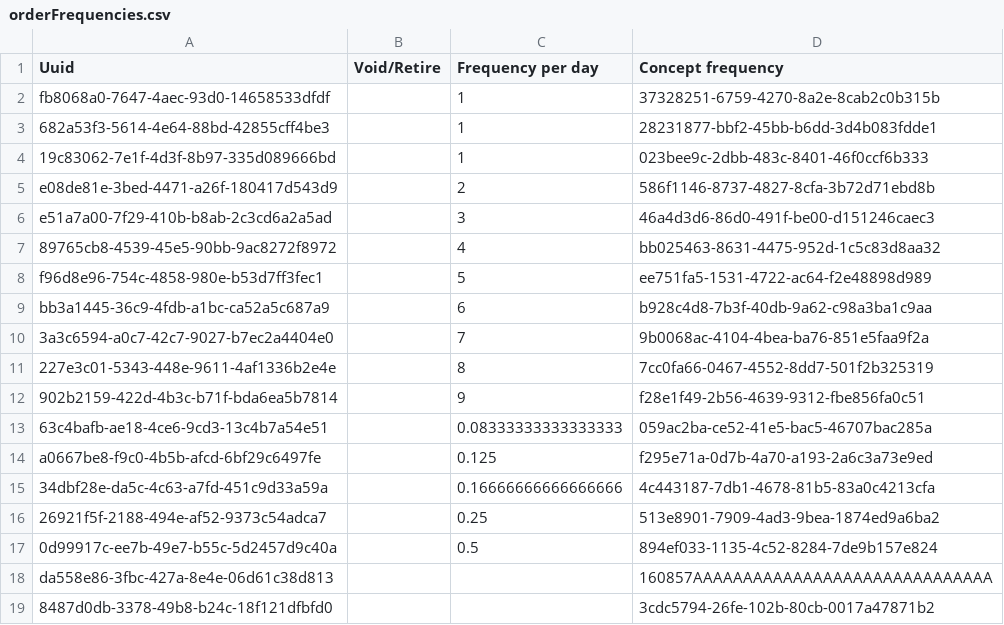
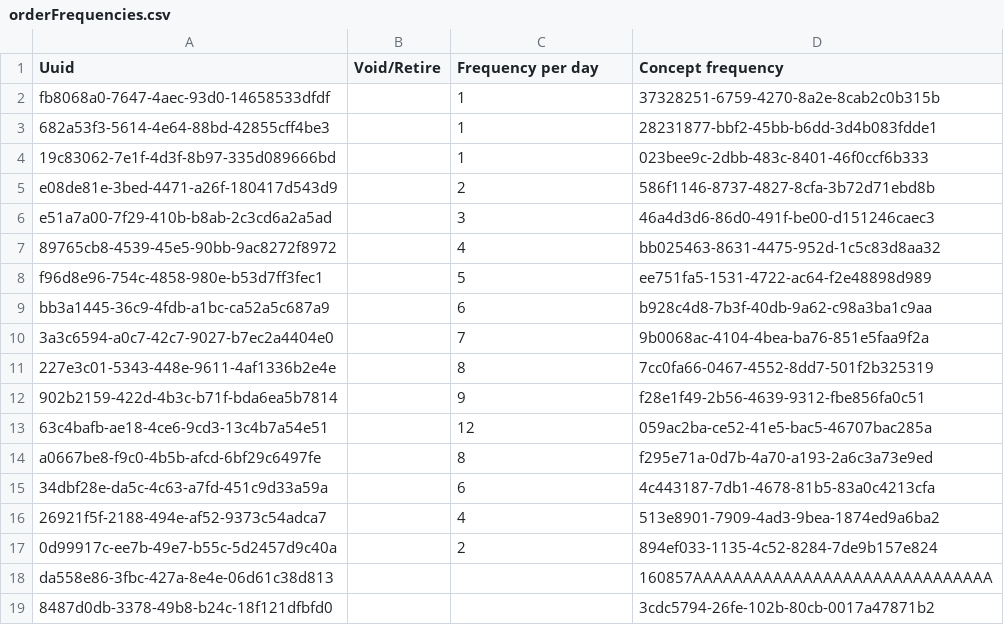
Before and after one commit to PIH/openmrs-config-pihemr, a CSV file: configuration/orderfrequencies/orderFrequencies.csv, drawn as a sheet.

Commit message:
UHM-6409:  Fix OrderFrequency configurations

```diff
--- a/configuration/orderfrequencies/orderFrequencies.csv
+++ b/configuration/orderfrequencies/orderFrequencies.csv
@@ -12,7 +12,7 @@ bb3a1445-36c9-4fdb-a1bc-ca52a5c687a9,,6,b928c4d8-7b3f-40db-9a62-c98a3ba1c9aa
 902b2159-422d-4b3c-b71f-bda6ea5b7814,,9,f28e1f49-2b56-4639-9312-fbe856fa0c51
-63c4bafb-ae18-4ce6-9cd3-13c4b7a54e51,,0.08333333333333333,059ac2ba-ce52-41e5-bac5-46707bac285a
-a0667be8-f9c0-4b5b-afcd-6bf29c6497fe,,0.125,f295e71a-0d7b-4a70-a193-2a6c3a73e9ed
-34dbf28e-da5c-4c63-a7fd-451c9d33a59a,,0.16666666666666666,4c443187-7db1-4678-81b5-83a0c4213cfa
-26921f5f-2188-494e-af52-9373c54adca7,,0.25,513e8901-7909-4ad3-9bea-1874ed9a6ba2
-0d99917c-ee7b-49e7-b55c-5d2457d9c40a,,0.5,894ef033-1135-4c52-8284-7de9b157e824
+63c4bafb-ae18-4ce6-9cd3-13c4b7a54e51,,12,059ac2ba-ce52-41e5-bac5-46707bac285a
+a0667be8-f9c0-4b5b-afcd-6bf29c6497fe,,8,f295e71a-0d7b-4a70-a193-2a6c3a73e9ed
+34dbf28e-da5c-4c63-a7fd-451c9d33a59a,,6,4c443187-7db1-4678-81b5-83a0c4213cfa
+26921f5f-2188-494e-af52-9373c54adca7,,4,513e8901-7909-4ad3-9bea-1874ed9a6ba2
+0d99917c-ee7b-49e7-b55c-5d2457d9c40a,,2,894ef033-1135-4c52-8284-7de9b157e824
 da558e86-3fbc-427a-8e4e-06d61c38d813,,,160857AAAAAAAAAAAAAAAAAAAAAAAAAAAAAA
```
